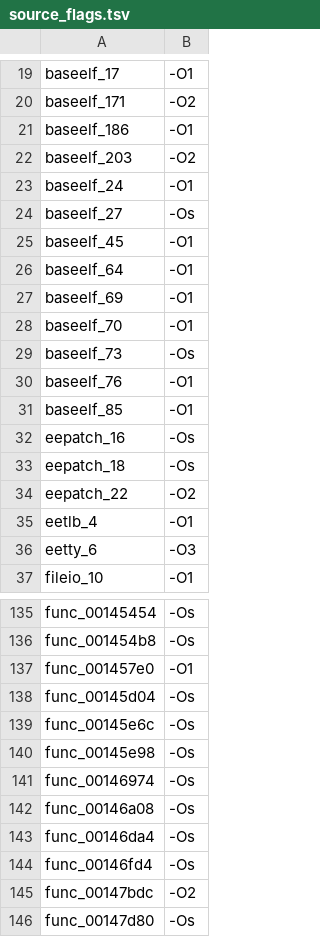
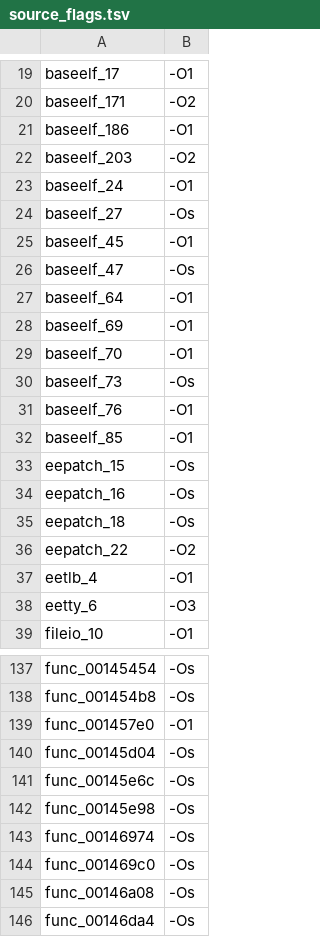
Before and after one commit to USED255/artonelico2-decomp, a TSV file: config/source_flags.tsv, drawn as a sheet; only a part is shown, gaps mark what is left out; the shorter side is filled out with more unchanged rows; the diff names each change by its address in the sheet, - before the commit and + after, or states it on an @@ line.

```diff
--- a/config/source_flags.tsv
+++ b/config/source_flags.tsv
+row 26: baseelf_47 | -Os
+row 33: eepatch_15 | -Os
+row 144: func_001469c0 | -Os
```
Also changed, not shown: 4 other files.
